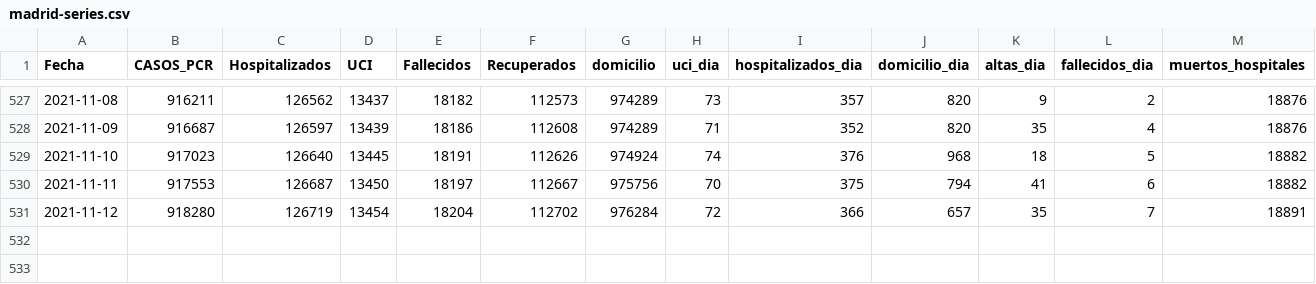
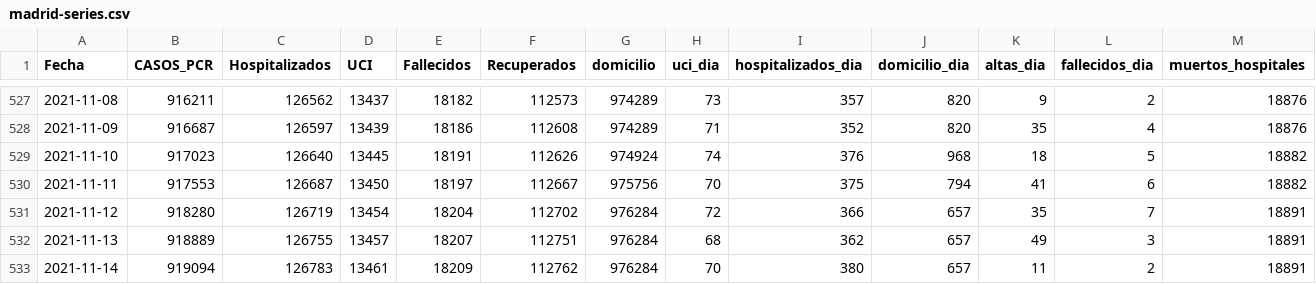
Before and after one commit to escovid19data/Covid19-Madrid, a CSV file: covidia-cam/madrid-series.csv, drawn as a sheet; only a part is shown, gaps mark what is left out; rows hold the shown columns only; the diff names each change by its address in the sheet, - before the commit and + after, or states it on an @@ line.

```diff
--- a/covidia-cam/madrid-series.csv
+++ b/covidia-cam/madrid-series.csv
+row 532: 2021-11-13 | 918889 | 126755 | 13457 | 18207 | 112751 | 976284 | 68 | 362 | 657 | 49 | 3 | 18891
+row 533: 2021-11-14 | 919094 | 126783 | 13461 | 18209 | 112762 | 976284 | 70 | 380 | 657 | 11 | 2 | 18891
```
Also changed, not shown: covidia-cam/madrid-pcr.csv, 2 other files.
